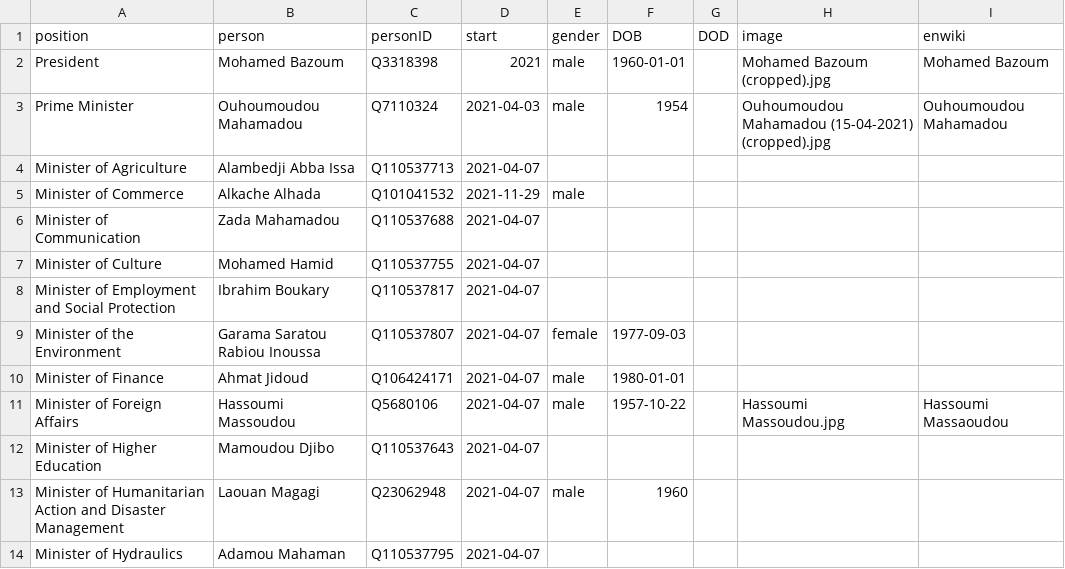
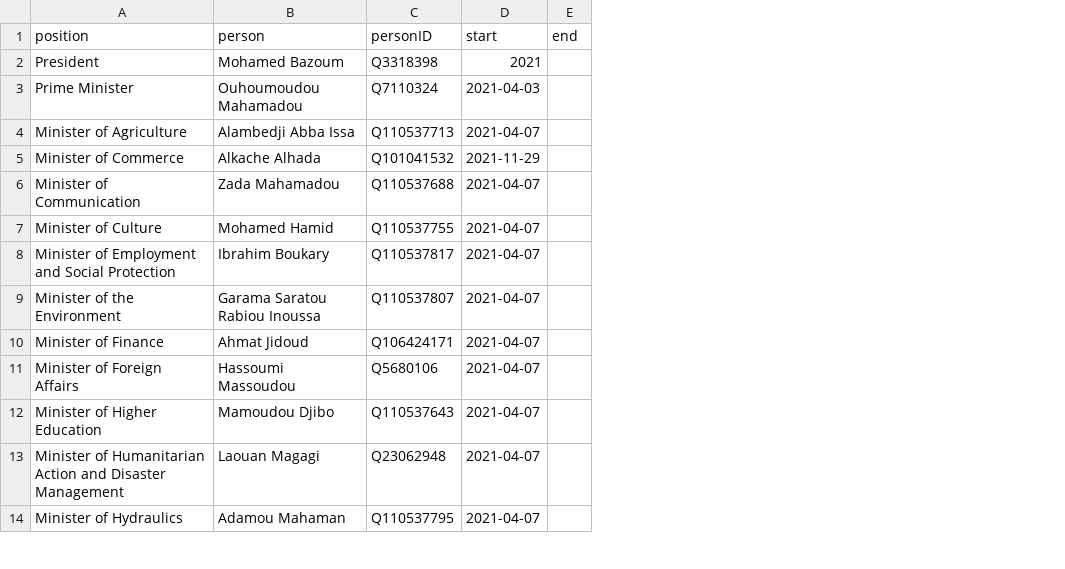
Before and after one commit to every-politician-scrapers/niger-ministers, a CSV file: html/current.csv, drawn as a sheet; only a part is shown; removed rows and columns are numbered as before the commit, all else as after; the diff names each change by its address in the sheet, - before the commit and + after, or states it on an @@ line.

```diff
--- a/html/current.csv
+++ b/html/current.csv
-column E (gender), rows 2-13: male | male |  | male |  |  |  | female | male | male |  | male
-column F (DOB), rows 2-13: 1960-01-01 | 1954 |  |  |  |  |  | 1977-09-03 | 1980-01-01 | 1957-10-22 |  | 1960
-column G (DOD), empty
-column H (image), rows 2-11: Mohamed Bazoum (cropped).jpg | Ouhoumoudou Mahamadou (15-04-2021) (cropped).jpg |  |  |  |  |  |  |  | Hassoumi Massoudou.jpg
-column I (enwiki), rows 2-11: Mohamed Bazoum | Ouhoumoudou Mahamadou |  |  |  |  |  |  |  | Hassoumi Massaoudou
+column E (end), empty
```
Also changed, not shown: html/holders21.csv, html/legislators.csv.
